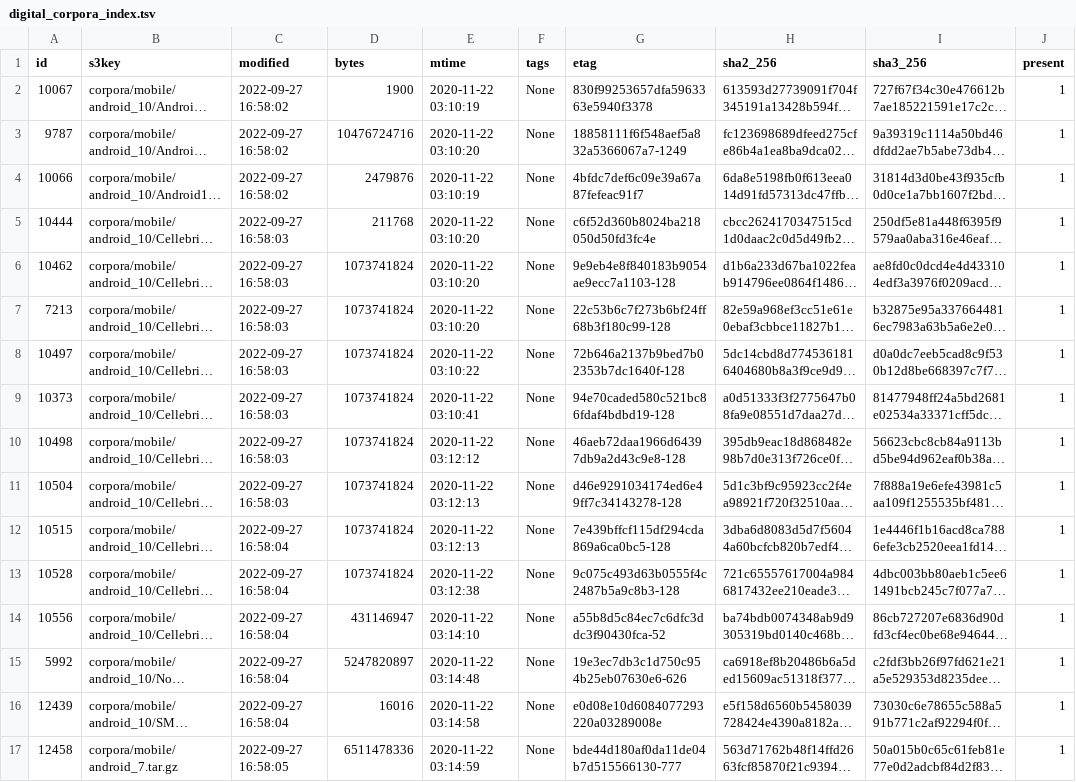
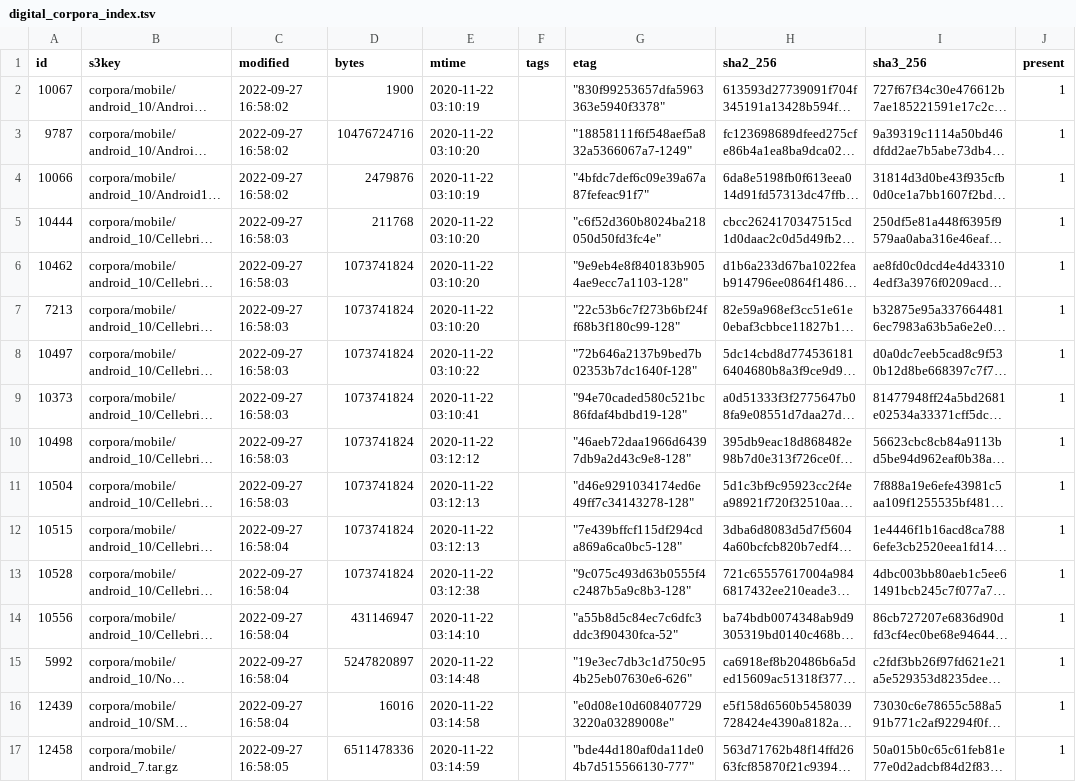
Before and after one commit to casework/CASE-Corpora, a TSV file: var/digital_corpora_index.tsv, drawn as a sheet; long unchanged cells end in …; the diff names each change by its address in the sheet, - before the commit and + after, or states it on an @@ line.

```diff
--- a/var/digital_corpora_index.tsv
+++ b/var/digital_corpora_index.tsv
-F2:F17 (tags): None
+F2:F17 (tags): (empty)
-G2 (etag): 830f99253657dfa5963363e5940f3378
+G2 (etag): "830f99253657dfa5963363e5940f3378"
-G3 (etag): 18858111f6f548aef5a832a5366067a7-1249
+G3 (etag): "18858111f6f548aef5a832a5366067a7-1249"
-G4 (etag): 4bfdc7def6c09e39a67a87fefeac91f7
+G4 (etag): "4bfdc7def6c09e39a67a87fefeac91f7"
-G5 (etag): c6f52d360b8024ba218050d50fd3fc4e
+G5 (etag): "c6f52d360b8024ba218050d50fd3fc4e"
-G6 (etag): 9e9eb4e8f840183b9054ae9ecc7a1103-128
+G6 (etag): "9e9eb4e8f840183b9054ae9ecc7a1103-128"
-G7 (etag): 22c53b6c7f273b6bf24ff68b3f180c99-128
+G7 (etag): "22c53b6c7f273b6bf24ff68b3f180c99-128"
-G8 (etag): 72b646a2137b9bed7b02353b7dc1640f-128
+G8 (etag): "72b646a2137b9bed7b02353b7dc1640f-128"
-G9 (etag): 94e70caded580c521bc86fdaf4bdbd19-128
+G9 (etag): "94e70caded580c521bc86fdaf4bdbd19-128"
-G10 (etag): 46aeb72daa1966d64397db9a2d43c9e8-128
+G10 (etag): "46aeb72daa1966d64397db9a2d43c9e8-128"
-G11 (etag): d46e9291034174ed6e49ff7c34143278-128
+G11 (etag): "d46e9291034174ed6e49ff7c34143278-128"
-G12 (etag): 7e439bffcf115df294cda869a6ca0bc5-128
+G12 (etag): "7e439bffcf115df294cda869a6ca0bc5-128"
-G13 (etag): 9c075c493d63b0555f4c2487b5a9c8b3-128
+G13 (etag): "9c075c493d63b0555f4c2487b5a9c8b3-128"
-G14 (etag): a55b8d5c84ec7c6dfc3ddc3f90430fca-52
+G14 (etag): "a55b8d5c84ec7c6dfc3ddc3f90430fca-52"
-G15 (etag): 19e3ec7db3c1d750c954b25eb07630e6-626
+G15 (etag): "19e3ec7db3c1d750c954b25eb07630e6-626"
-G16 (etag): e0d08e10d6084077293220a03289008e
+G16 (etag): "e0d08e10d6084077293220a03289008e"
-G17 (etag): bde44d180af0da11de04b7d515566130-777
+G17 (etag): "bde44d180af0da11de04b7d515566130-777"
```
Also changed, not shown: 7 other files.
